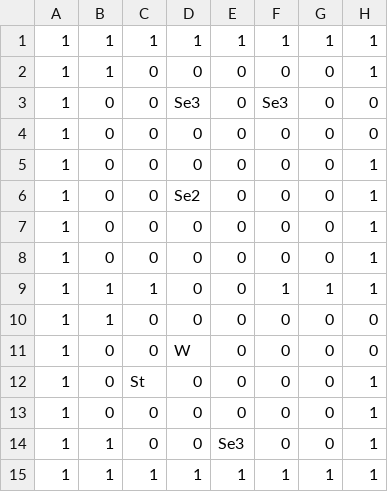
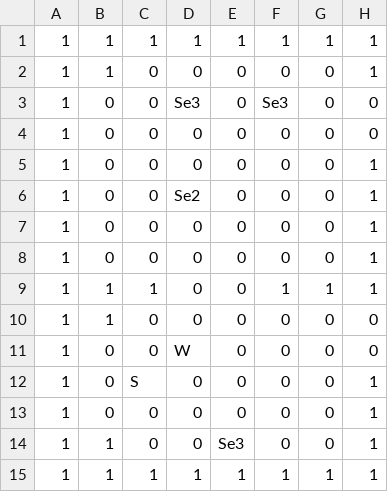
Before and after one commit to Beusts/Paper-App-Dungeon, a CSV file: data/levels/1.csv, drawn as a sheet; only a part is shown; the diff names each change by its address in the sheet, - before the commit and + after, or states it on an @@ line.

```diff
--- a/data/levels/1.csv
+++ b/data/levels/1.csv
-C12: St
+C12: S
```
Also changed, not shown: data/levels/0.csv, 2 other files.
